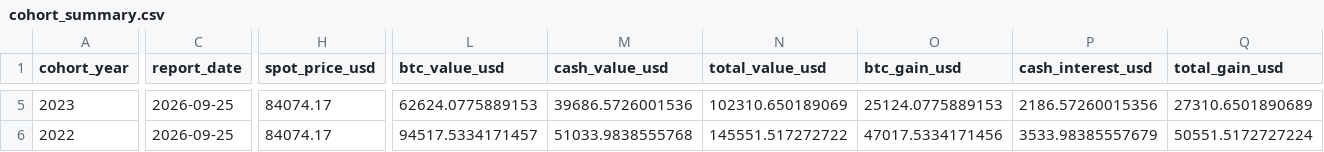
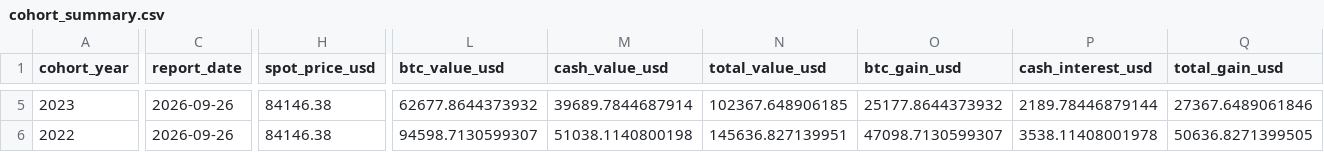
Before and after one commit to SecretSatoshis/Bitcoin-Investment-Strategy, a CSV file: outputs/savings/latest/cohort_summary.csv, drawn as a sheet; only a part is shown, gaps mark what is left out; the diff covers the shown part only; the diff names each change by its address in the sheet, - before the commit and + after, or states it on an @@ line.

```diff
--- a/outputs/savings/latest/cohort_summary.csv
+++ b/outputs/savings/latest/cohort_summary.csv
-C5:C6 (report_date): 2026-09-25
+C5:C6 (report_date): 2026-09-26
-H5:H6 (spot_price_usd): 84074.17
+H5:H6 (spot_price_usd): 84146.38
-L5 (btc_value_usd): 62624.0775889153
+L5 (btc_value_usd): 62677.8644373932
-M5 (cash_value_usd): 39686.5726001536
+M5 (cash_value_usd): 39689.7844687914
-N5 (total_value_usd): 102310.650189069
+N5 (total_value_usd): 102367.648906185
-O5 (btc_gain_usd): 25124.0775889153
+O5 (btc_gain_usd): 25177.8644373932
-P5 (cash_interest_usd): 2186.57260015356
+P5 (cash_interest_usd): 2189.78446879144
-Q5 (total_gain_usd): 27310.6501890689
+Q5 (total_gain_usd): 27367.6489061846
-L6 (btc_value_usd): 94517.5334171457
+L6 (btc_value_usd): 94598.7130599307
-M6 (cash_value_usd): 51033.9838555768
+M6 (cash_value_usd): 51038.1140800198
-N6 (total_value_usd): 145551.517272722
+N6 (total_value_usd): 145636.827139951
-O6 (btc_gain_usd): 47017.5334171456
+O6 (btc_gain_usd): 47098.7130599307
-P6 (cash_interest_usd): 3533.98385557679
+P6 (cash_interest_usd): 3538.11408001978
-Q6 (total_gain_usd): 50551.5172727224
+Q6 (total_gain_usd): 50636.8271399505
```
Also changed, not shown: 44 edited cells elsewhere in this file, outputs/savings/latest/benchmark_results.csv, outputs/savings/latest/cohort_paths.csv, 12 other files.
